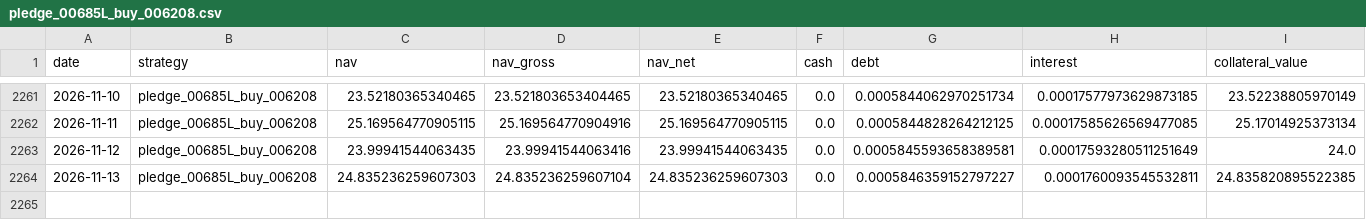
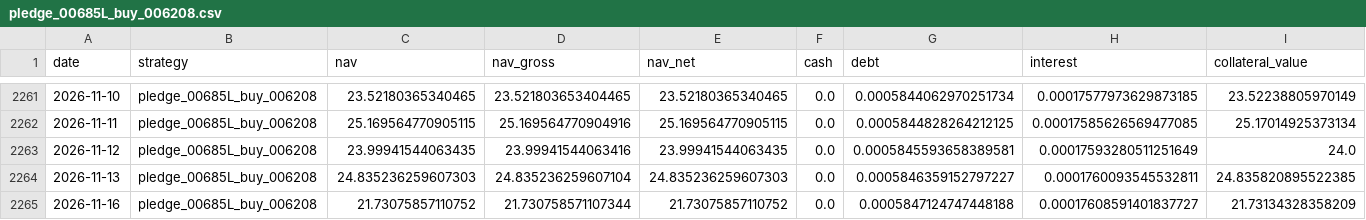
Before and after one commit to hanjhou2000716/prstk-taiwan-etf-research, a CSV file: site/data/backtests/pledge_00685L_buy_006208.csv, drawn as a sheet; only a part is shown, gaps mark what is left out; rows hold the shown columns only; the diff names each change by its address in the sheet, - before the commit and + after, or states it on an @@ line.

```diff
--- a/site/data/backtests/pledge_00685L_buy_006208.csv
+++ b/site/data/backtests/pledge_00685L_buy_006208.csv
+row 2265: 2026-11-16 | pledge_00685L_buy_006208 | 21.73075857110752 | 21.730758571107344 | 21.73075857110752 | 0.0 | 0.0005847124747448188 | 0.00017608591401837727 | 21.73134328358209
```
Also changed, not shown: site/data/backtests/fixed_beta_50_cash_50_00685L.csv, site/data/backtests/pledge_006208_dynamic.csv, 15 other files.
